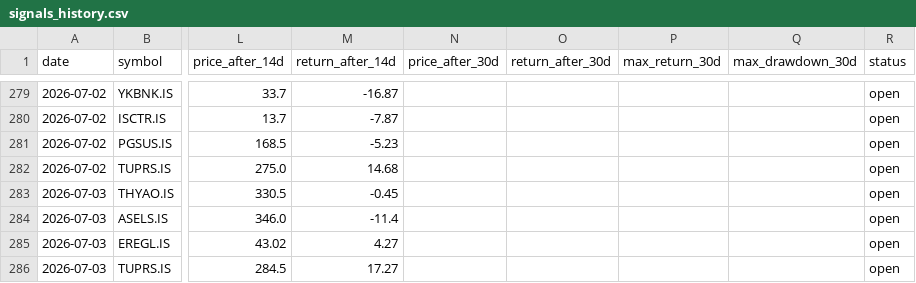
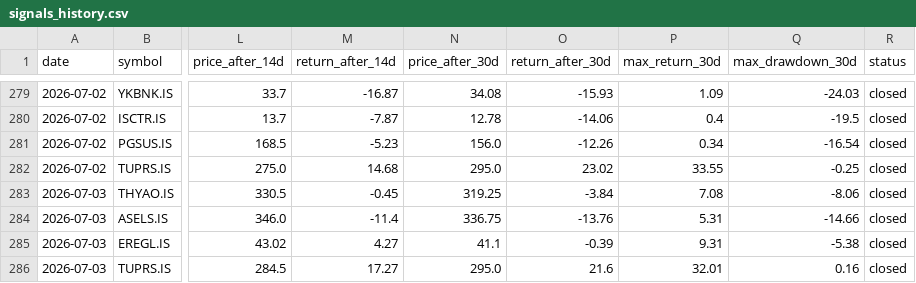
Before and after one commit to semreerol/BistTraderBot, a CSV file: data/signals_history.csv, drawn as a sheet; only a part is shown, gaps mark what is left out; the diff covers the shown part only; the diff names each change by its address in the sheet, - before the commit and + after, or states it on an @@ line.

```diff
--- a/data/signals_history.csv
+++ b/data/signals_history.csv
-N279 (price_after_30d): (empty)
+N279 (price_after_30d): 34.08
-O279 (return_after_30d): (empty)
+O279 (return_after_30d): -15.93
-P279 (max_return_30d): (empty)
+P279 (max_return_30d): 1.09
-Q279 (max_drawdown_30d): (empty)
+Q279 (max_drawdown_30d): -24.03
-R279:R286 (status): open
+R279:R286 (status): closed
-N280 (price_after_30d): (empty)
+N280 (price_after_30d): 12.78
-O280 (return_after_30d): (empty)
+O280 (return_after_30d): -14.06
-P280 (max_return_30d): (empty)
+P280 (max_return_30d): 0.4
-Q280 (max_drawdown_30d): (empty)
+Q280 (max_drawdown_30d): -19.5
-N281 (price_after_30d): (empty)
+N281 (price_after_30d): 156.0
-O281 (return_after_30d): (empty)
+O281 (return_after_30d): -12.26
-P281 (max_return_30d): (empty)
+P281 (max_return_30d): 0.34
-Q281 (max_drawdown_30d): (empty)
+Q281 (max_drawdown_30d): -16.54
-N282 (price_after_30d): (empty)
+N282 (price_after_30d): 295.0
-O282 (return_after_30d): (empty)
+O282 (return_after_30d): 23.02
-P282 (max_return_30d): (empty)
+P282 (max_return_30d): 33.55
-Q282 (max_drawdown_30d): (empty)
+Q282 (max_drawdown_30d): -0.25
-N283 (price_after_30d): (empty)
+N283 (price_after_30d): 319.25
-O283 (return_after_30d): (empty)
+O283 (return_after_30d): -3.84
-P283 (max_return_30d): (empty)
+P283 (max_return_30d): 7.08
-Q283 (max_drawdown_30d): (empty)
+Q283 (max_drawdown_30d): -8.06
-N284 (price_after_30d): (empty)
+N284 (price_after_30d): 336.75
-O284 (return_after_30d): (empty)
+O284 (return_after_30d): -13.76
-P284 (max_return_30d): (empty)
+P284 (max_return_30d): 5.31
-Q284 (max_drawdown_30d): (empty)
+Q284 (max_drawdown_30d): -14.66
-N285 (price_after_30d): (empty)
+N285 (price_after_30d): 41.1
-O285 (return_after_30d): (empty)
+O285 (return_after_30d): -0.39
-P285 (max_return_30d): (empty)
+P285 (max_return_30d): 9.31
-Q285 (max_drawdown_30d): (empty)
+Q285 (max_drawdown_30d): -5.38
-N286 (price_after_30d): (empty)
+N286 (price_after_30d): 295.0
-O286 (return_after_30d): (empty)
+O286 (return_after_30d): 21.6
-P286 (max_return_30d): (empty)
+P286 (max_return_30d): 32.01
-Q286 (max_drawdown_30d): (empty)
+Q286 (max_drawdown_30d): 0.16
```
Also changed, not shown: 62 edited cells elsewhere in this file.
